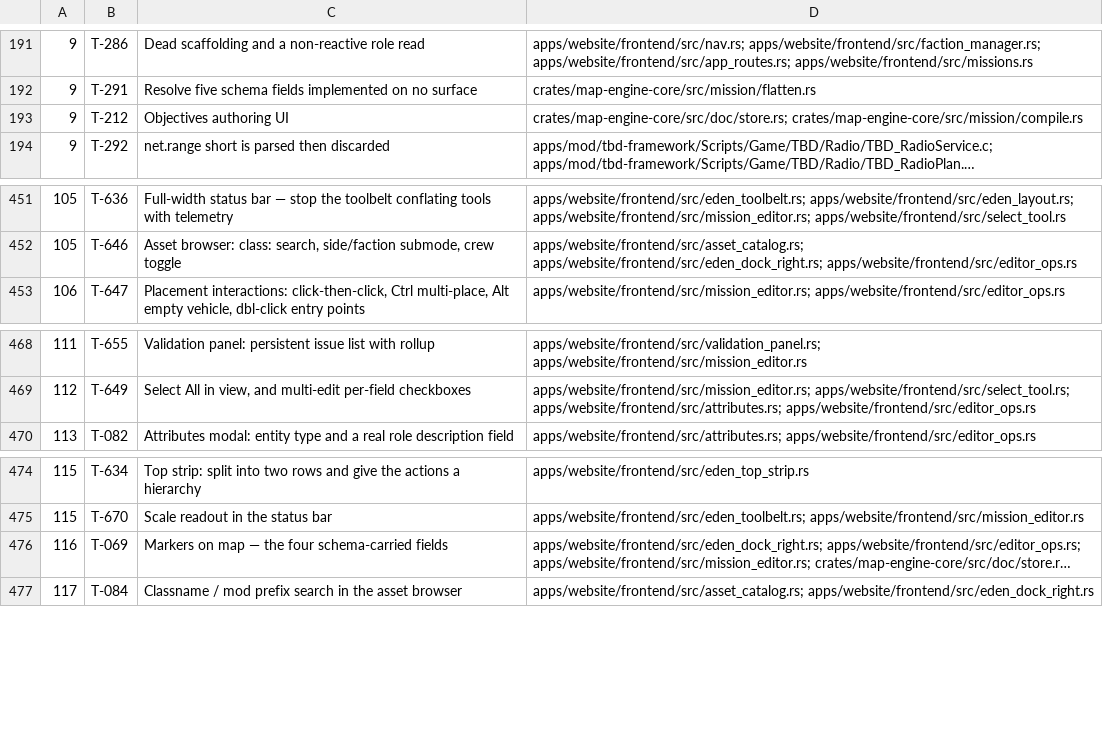
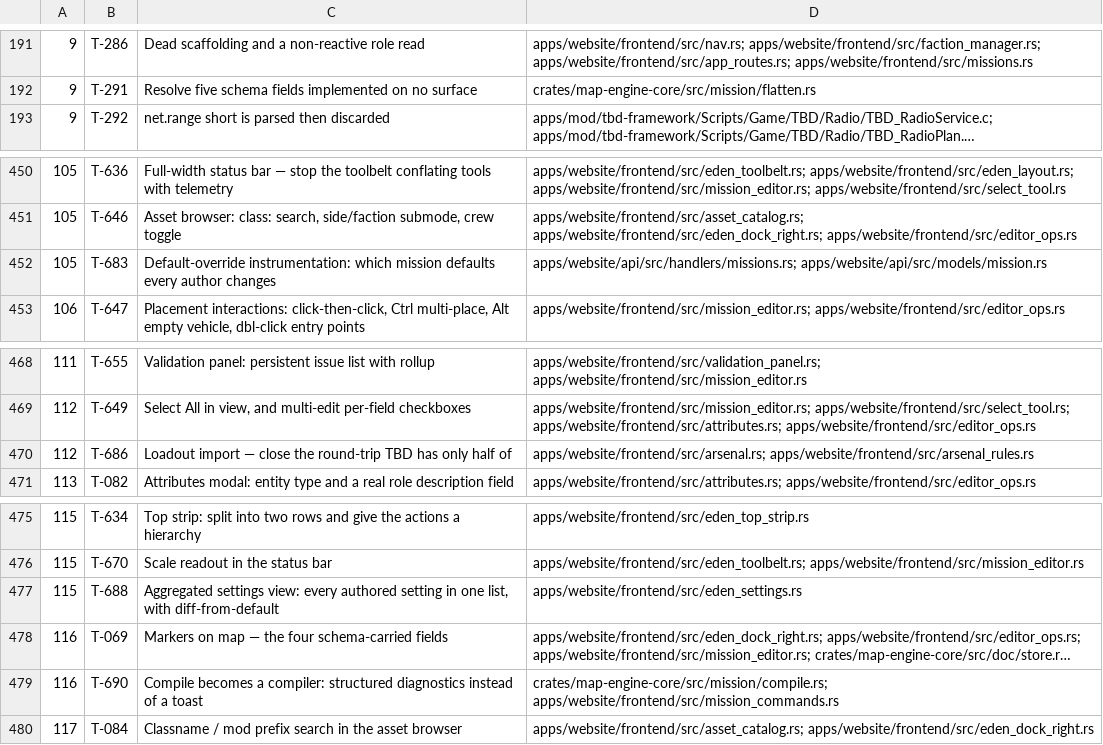
Before and after one commit to darkforce09/TBD-reforger, a TSV file: docs/platform/wave_plan.tsv, drawn as a sheet; only a part is shown, gaps mark what is left out; long unchanged cells end in …; removed rows and columns are numbered as before the commit, all else as after; the diff names each change by its address in the sheet, - before the commit and + after, or states it on an @@ line.

```diff
--- a/docs/platform/wave_plan.tsv
+++ b/docs/platform/wave_plan.tsv
-row 193: 9 | T-212 | Objectives authoring UI | crates/map-engine-core/src/doc/store.rs; crates/map-engine-core/src/mission/compile.rs
+row 452: 105 | T-683 | Default-override instrumentation: which mission defaults every author changes | apps/website/api/src/handlers/missions.rs; apps/website/api/src/models/mission.rs
+row 470: 112 | T-686 | Loadout import — close the round-trip TBD has only half of | apps/website/frontend/src/arsenal.rs; apps/website/frontend/src/arsenal_rules.rs
+row 477: 115 | T-688 | Aggregated settings view: every authored setting in one list, with diff-from-default | apps/website/frontend/src/eden_settings.rs
+row 479: 116 | T-690 | Compile becomes a compiler: structured diagnostics instead of a toast | crates/map-engine-core/src/mission/compile.rs; apps/website/frontend/src/mission_commands.rs
```
Also changed, not shown: 5 other files.
